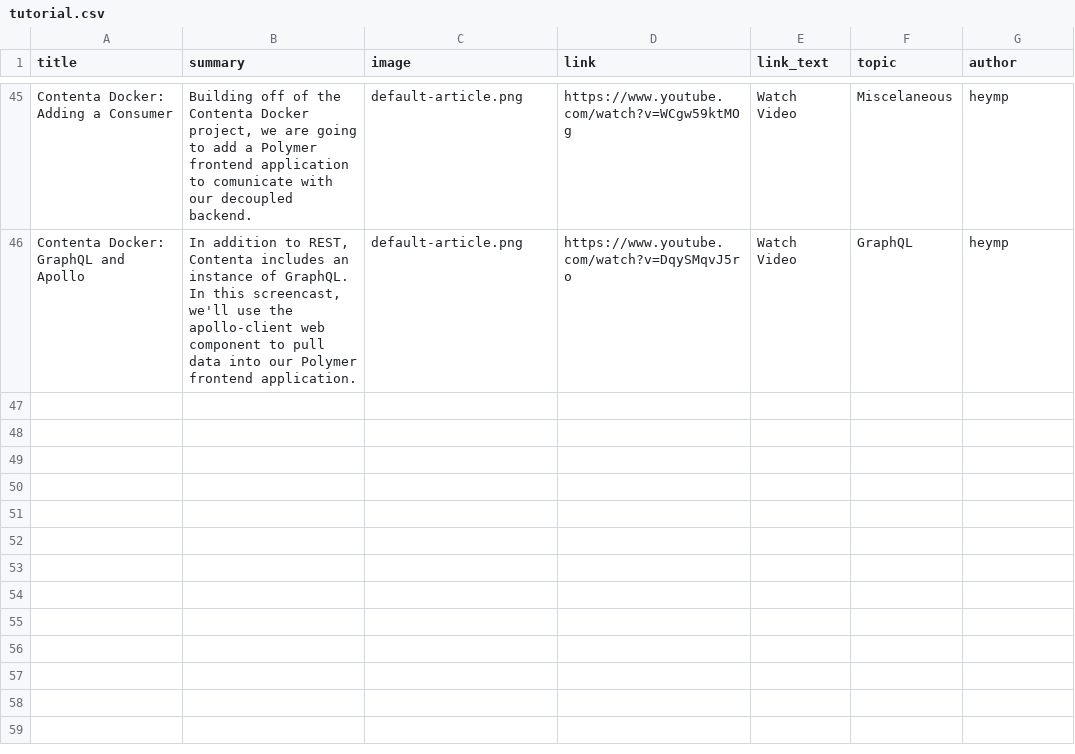
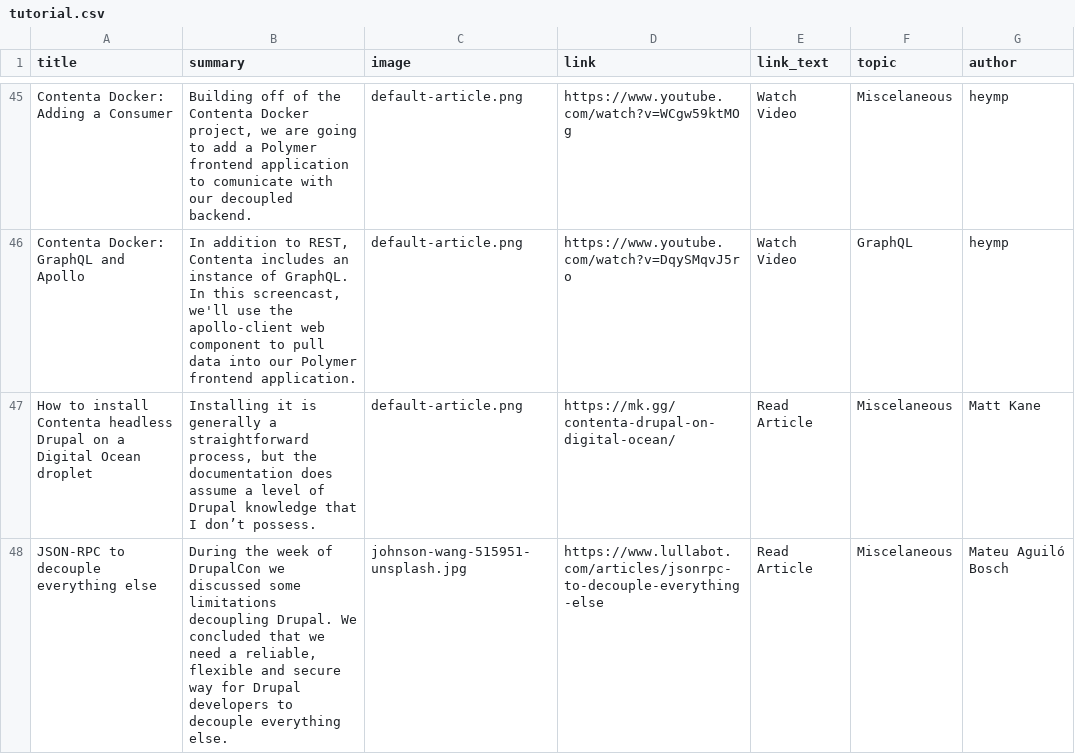
Before and after one commit to contentacms/contenta_jsonapi, a CSV file: modules/recipes_magazin_contenta/default_content/tutorial.csv, drawn as a sheet; only a part is shown, gaps mark what is left out; the diff names each change by its address in the sheet, - before the commit and + after, or states it on an @@ line.

Commit message:
feat: add JSON-RPC module and default content

```diff
--- a/modules/recipes_magazin_contenta/default_content/tutorial.csv
+++ b/modules/recipes_magazin_contenta/default_content/tutorial.csv
+row 47: How to install Contenta headless Drupal on a Digital Ocean droplet | Installing it is generally a straightforward process, but the documentation does assume a level of Drupal knowledge that I don’t possess. | default-article.png | https://mk.gg/contenta-drupal-on-digital-ocean/ | Read Article | Miscelaneous | Matt Kane
+row 48: JSON-RPC to decouple everything else | During the week of DrupalCon we discussed some limitations decoupling Drupal. We concluded that we need a reliable, flexible and secure way for Drupal developers to decouple everything else. | johnson-wang-515951-unsplash.jpg | https://www.lullabot.com/articles/jsonrpc-to-decouple-everything-else | Read Article | Miscelaneous | Mateu Aguiló Bosch
```
Also changed, not shown: 2 other files.
